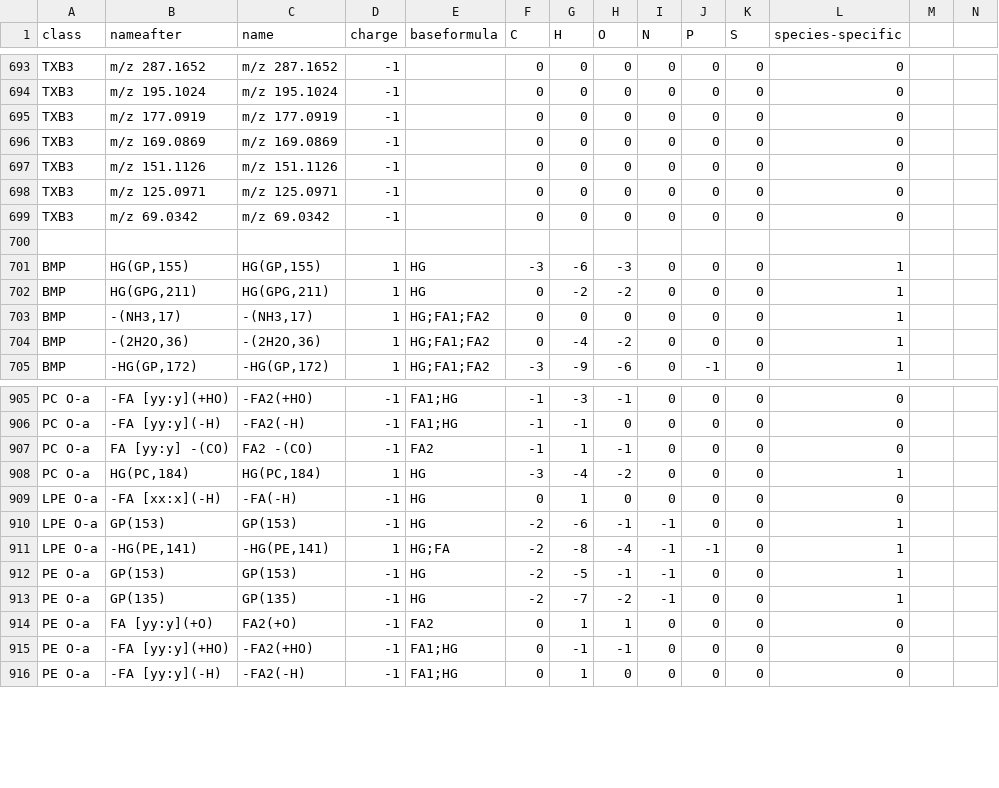
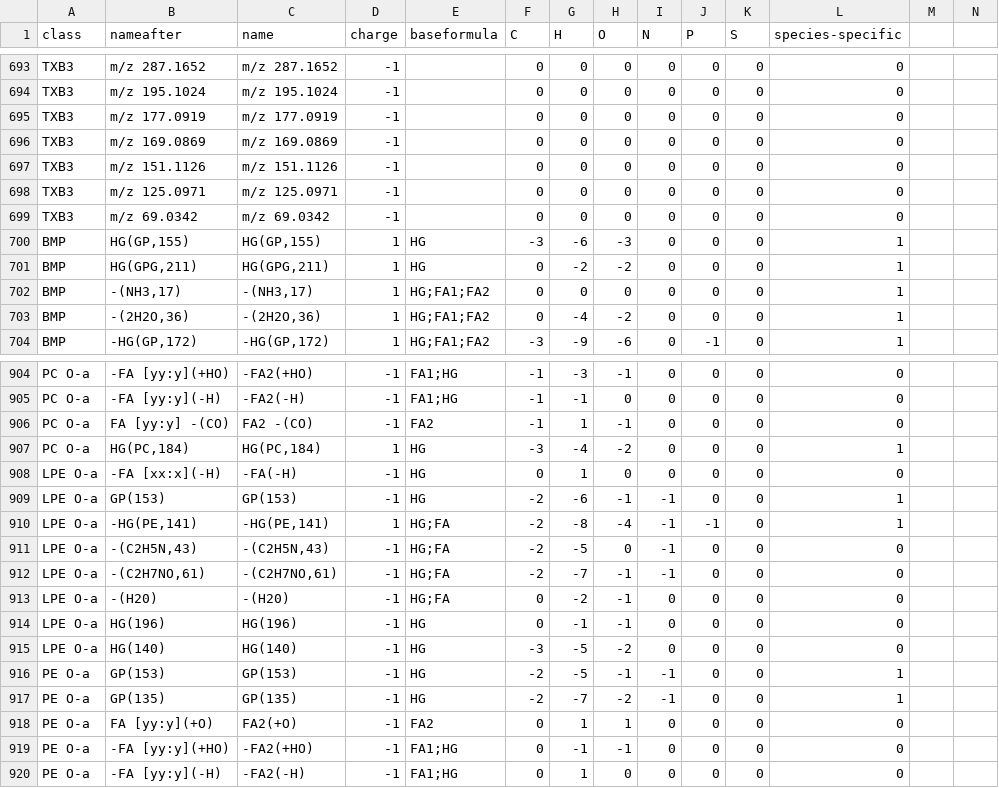
Before and after one commit to lifs-tools/lipidcreator, a CSV file: LipidCreator/data/MS2Fragments/ms2fragments.csv, drawn as a sheet; only a part is shown, gaps mark what is left out; removed rows and columns are numbered as before the commit, all else as after; rows hold the shown columns only; the diff names each change by its address in the sheet, - before the commit and + after, or states it on an @@ line.

Commit message:
adding fragments for 'LPE O'

```diff
--- a/LipidCreator/data/MS2Fragments/ms2fragments.csv
+++ b/LipidCreator/data/MS2Fragments/ms2fragments.csv
-row 700: (empty)
+row 911: LPE O-a | -(C2H5N,43) | -(C2H5N,43) | -1 | HG;FA | -2 | -5 | 0 | -1 | 0 | 0 | 0
+row 912: LPE O-a | -(C2H7NO,61) | -(C2H7NO,61) | -1 | HG;FA | -2 | -7 | -1 | -1 | 0 | 0 | 0
+row 913: LPE O-a | -(H20) | -(H20) | -1 | HG;FA | 0 | -2 | -1 | 0 | 0 | 0 | 0
+row 914: LPE O-a | HG(196) | HG(196) | -1 | HG | 0 | -1 | -1 | 0 | 0 | 0 | 0
+row 915: LPE O-a | HG(140) | HG(140) | -1 | HG | -3 | -5 | -2 | 0 | 0 | 0 | 0
```
